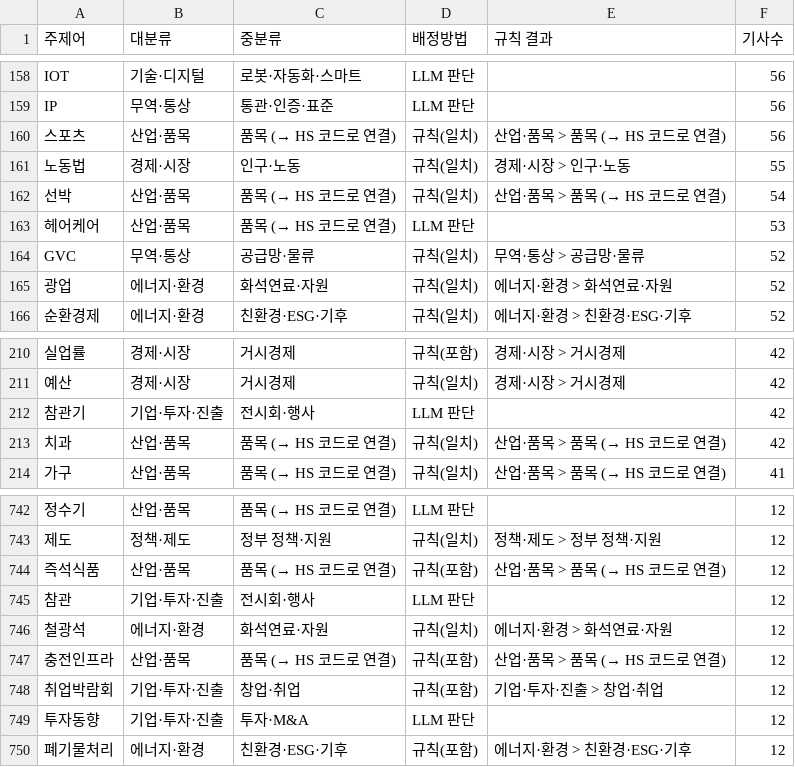
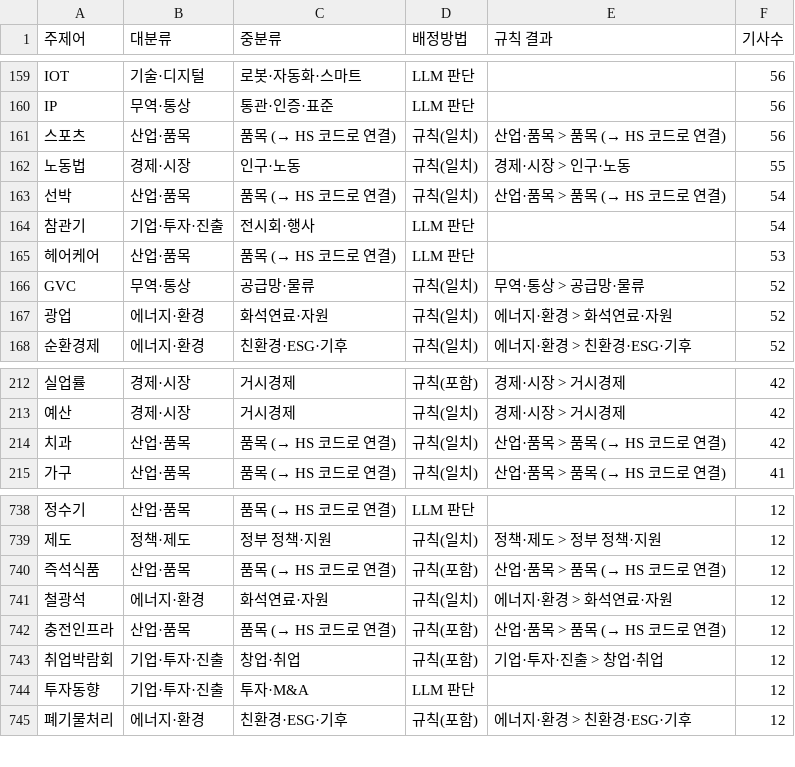
Before and after one commit to 20260528-skn-family-ai-33/SKN33-Final-3Team, a CSV file: backend/app/services/news_keywords/topic_categories.csv, drawn as a sheet; only a part is shown, gaps mark what is left out; removed rows and columns are numbered as before the commit, all else as after; the diff covers the shown part only; the diff names each change by its address in the sheet, - before the commit and + after, or states it on an @@ line.

```diff
--- a/backend/app/services/news_keywords/topic_categories.csv
+++ b/backend/app/services/news_keywords/topic_categories.csv
+row 164: 참관기 | 기업·투자·진출 | 전시회·행사 | LLM 판단 |  | 54
-row 212: 참관기 | 기업·투자·진출 | 전시회·행사 | LLM 판단 |  | 42
-row 745: 참관 | 기업·투자·진출 | 전시회·행사 | LLM 판단 |  | 12
```
Also changed, not shown: 4 added rows and 8 removed rows elsewhere in this file, backend/app/services/news_keywords/synonym_decisions.csv, backend/app/services/news_keywords/synonyms.csv, 2 other files.
